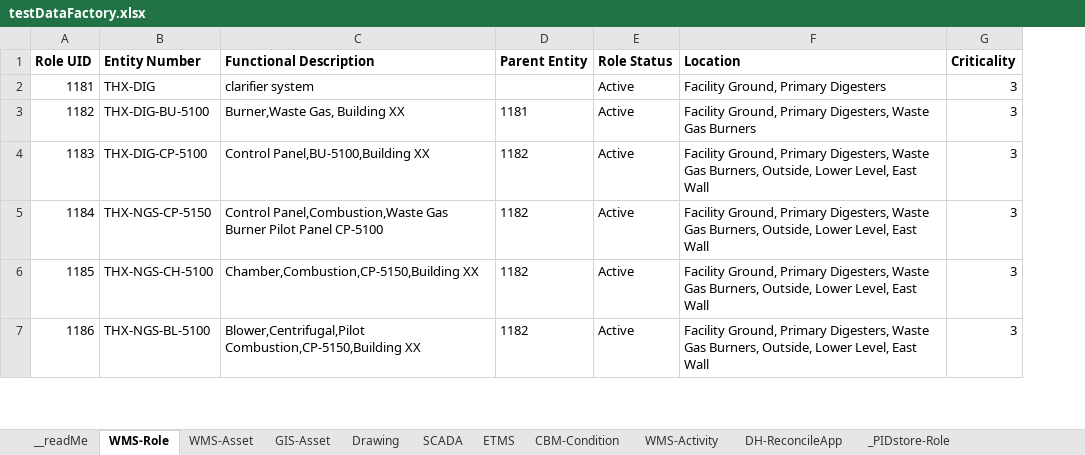
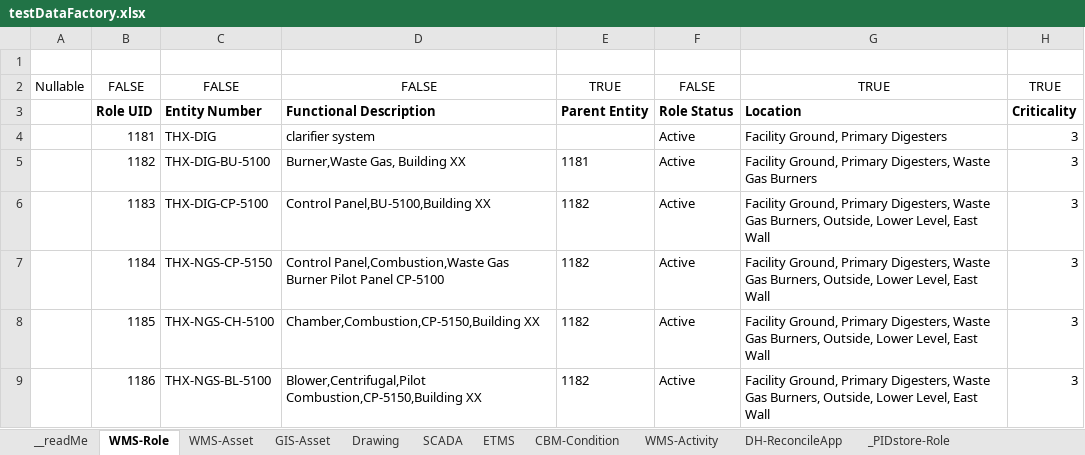
Before and after one commit to TW-ASMP/FAMO, an Excel workbook: Data/testDataFactory.xlsx, sheet WMS-Role, drawn as a sheet; only a part is shown; values as stored, in another font and other column widths than the file's, no borders; charts and pictures and table styles not drawn; addresses are those after the commit; the diff names each change by its address in the sheet, - before the commit and + after, or states it on an @@ line.

Commit message:
Update testDataFactory.xlsx
whether fields are nullable is specified

```diff
--- a/Data/testDataFactory.xlsx (sheet WMS-Role)
+++ b/Data/testDataFactory.xlsx (sheet WMS-Role)
+column A, empty
+row 1: (empty)
+row 2: Nullable | FALSE | FALSE | FALSE | TRUE | FALSE | TRUE | TRUE
```
Also changed, not shown: sheet WMS-Asset, sheet GIS-Asset, sheet Drawing, sheet ETMS, sheet SCADA, charts or pictures.
